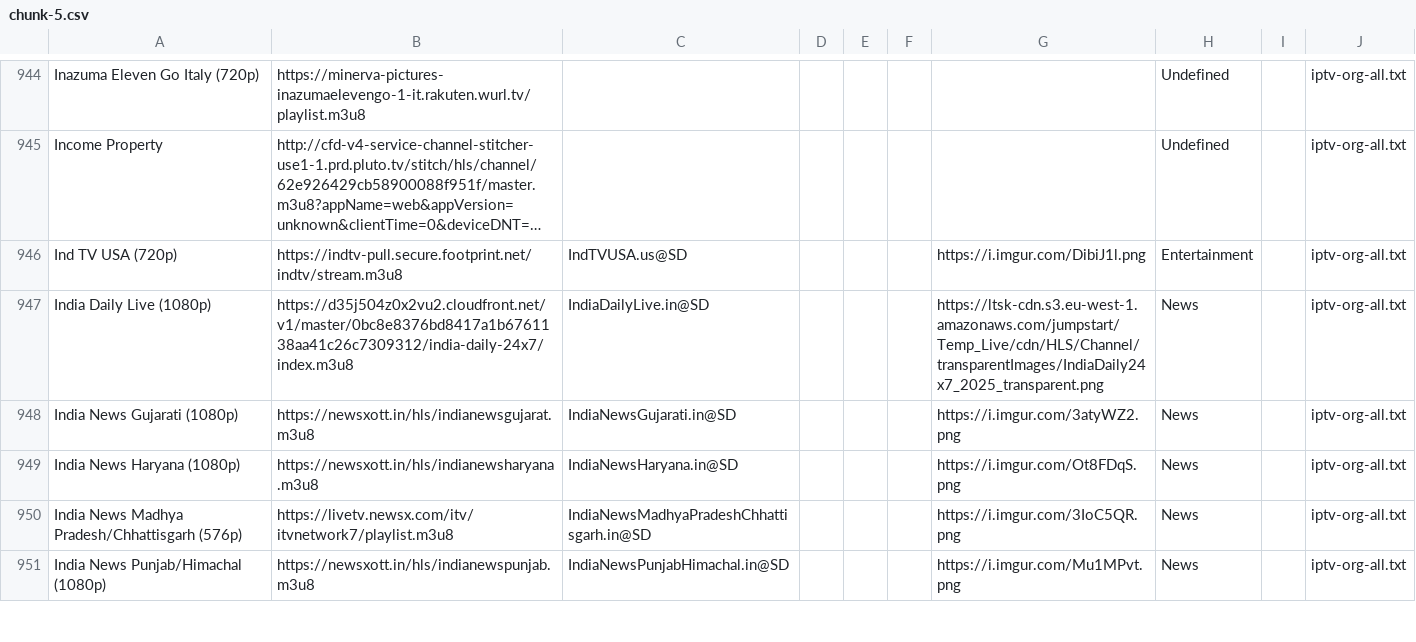
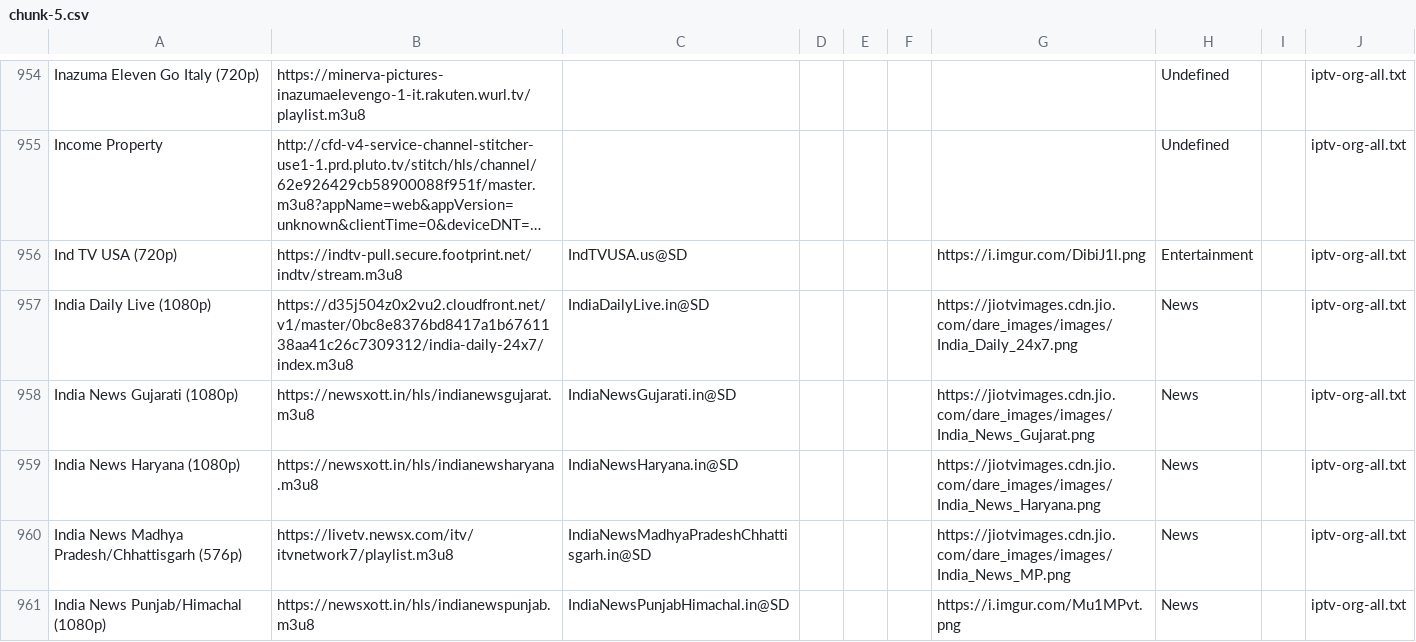
Before and after one commit to niuinyang/niuin-s-iptv, a CSV file: output/middle/chunk/chunk-5.csv, drawn as a sheet; only a part is shown, gaps mark what is left out; long unchanged cells end in …; addresses are those after the commit; the diff covers the shown part only; the diff names each change by its address in the sheet, - before the commit and + after, or states it on an @@ line.

```diff
--- a/output/middle/chunk/chunk-5.csv
+++ b/output/middle/chunk/chunk-5.csv
-G957: https://ltsk-cdn.s3.eu-west-1.amazonaws.com/jumpstart/Temp_Live/cdn/HLS/Channel/transparentImages/IndiaDaily24x7_2025_transparent.png
+G957: https://jiotvimages.cdn.jio.com/dare_images/images/India_Daily_24x7.png
-G958: https://i.imgur.com/3atyWZ2.png
+G958: https://jiotvimages.cdn.jio.com/dare_images/images/India_News_Gujarat.png
-G959: https://i.imgur.com/Ot8FDqS.png
+G959: https://jiotvimages.cdn.jio.com/dare_images/images/India_News_Haryana.png
-G960: https://i.imgur.com/3IoC5QR.png
+G960: https://jiotvimages.cdn.jio.com/dare_images/images/India_News_MP.png
```
Also changed, not shown: 12 added rows, 12 removed rows and 13 edited cells elsewhere in this file, output/middle/chunk/chunk-10.csv, output/middle/chunk/chunk-12.csv, 21 other files.
